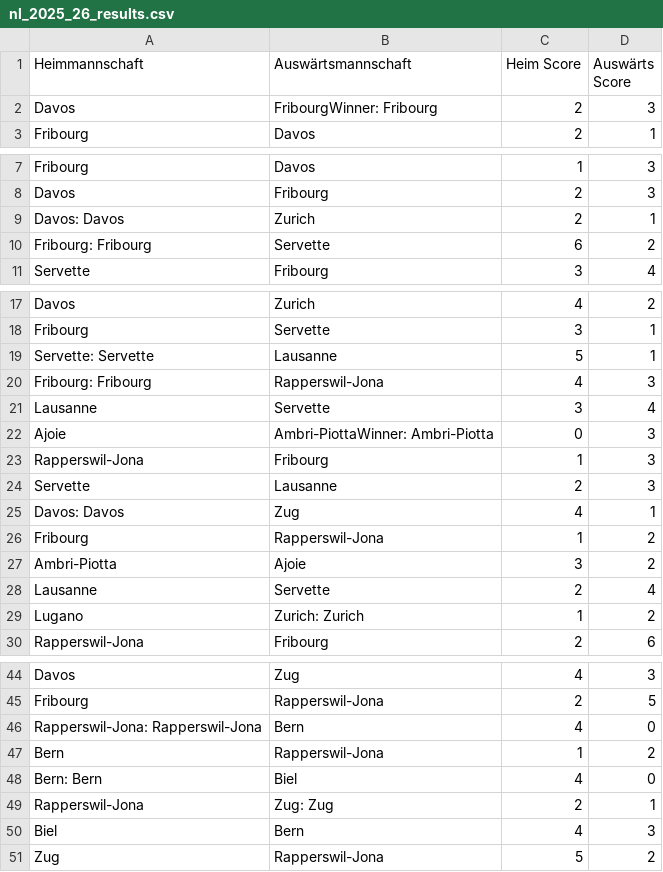
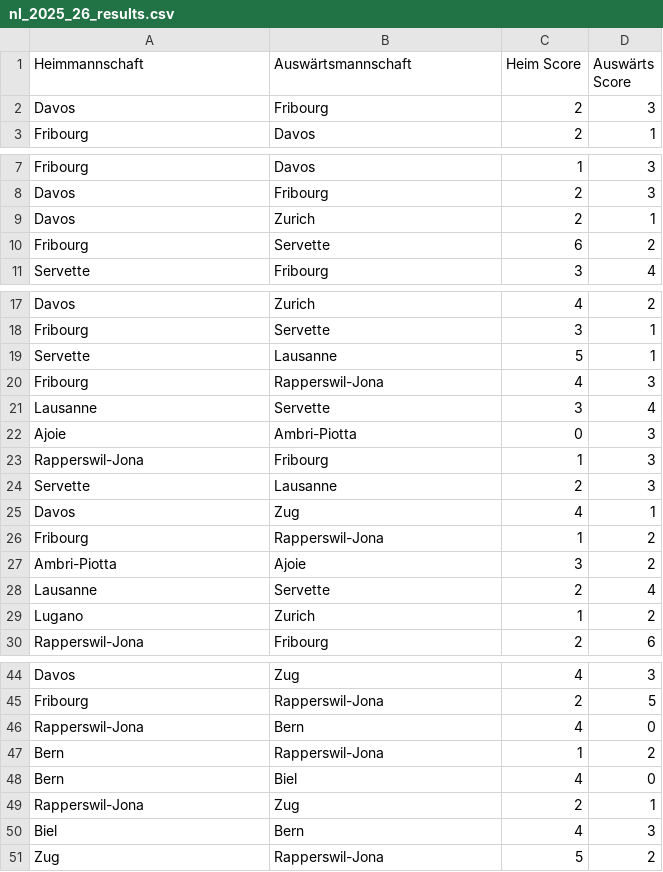
Before and after one commit to nnikolajj/EishockeyProjekt, a CSV file: csv_data/nl_2025_26_results.csv, drawn as a sheet; only a part is shown, gaps mark what is left out.

```diff
--- a/csv_data/nl_2025_26_results.csv
+++ b/csv_data/nl_2025_26_results.csv
@@ -1,3 +1,3 @@
 Heimmannschaft;Auswärtsmannschaft;Heim Score;Auswärts Score
-Davos;FribourgWinner: Fribourg;2;3
+Davos;Fribourg;2;3
 Fribourg;Davos;2;1
@@ -8,4 +8,4 @@ Fribourg;Davos;1;3
 Davos;Fribourg;2;3
-Davos: Davos;Zurich;2;1
-Fribourg: Fribourg;Servette;6;2
+Davos;Zurich;2;1
+Fribourg;Servette;6;2
 Servette;Fribourg;3;4
@@ -18,9 +18,9 @@ Davos;Zurich;4;2
 Fribourg;Servette;3;1
-Servette: Servette;Lausanne;5;1
-Fribourg: Fribourg;Rapperswil-Jona;4;3
+Servette;Lausanne;5;1
+Fribourg;Rapperswil-Jona;4;3
 Lausanne;Servette;3;4
-Ajoie;Ambri-PiottaWinner: Ambri-Piotta;0;3
+Ajoie;Ambri-Piotta;0;3
 Rapperswil-Jona;Fribourg;1;3
 Servette;Lausanne;2;3
-Davos: Davos;Zug;4;1
+Davos;Zug;4;1
 Fribourg;Rapperswil-Jona;1;2
@@ -28,3 +28,3 @@ Ambri-Piotta;Ajoie;3;2
 Lausanne;Servette;2;4
-Lugano;Zurich: Zurich;1;2
+Lugano;Zurich;1;2
 Rapperswil-Jona;Fribourg;2;6
@@ -45,6 +45,6 @@ Davos;Zug;4;3
 Fribourg;Rapperswil-Jona;2;5
-Rapperswil-Jona: Rapperswil-Jona;Bern;4;0
+Rapperswil-Jona;Bern;4;0
 Bern;Rapperswil-Jona;1;2
-Bern: Bern;Biel;4;0
-Rapperswil-Jona;Zug: Zug;2;1
+Bern;Biel;4;0
+Rapperswil-Jona;Zug;2;1
 Biel;Bern;4;3
```
Also changed, not shown: csv_data/nl_2024_25_results.csv, 1 other file.
